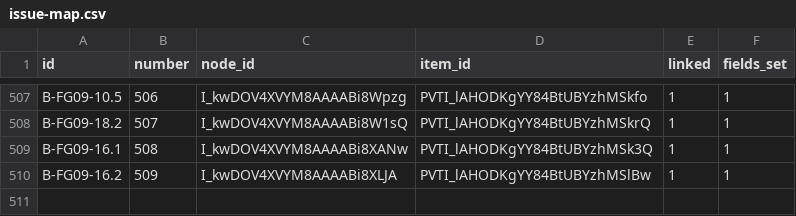
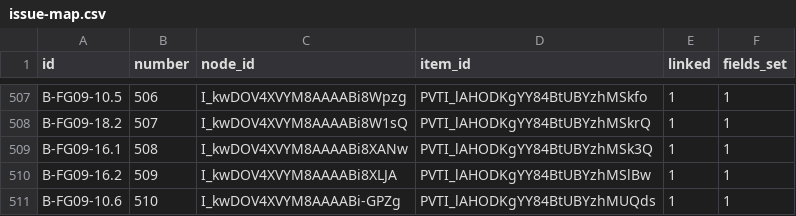
Before and after one commit to phuongnnm-23344/lab-wholesale-market, a CSV file: backlog/issue-map.csv, drawn as a sheet; only a part is shown, gaps mark what is left out.

```diff
--- a/backlog/issue-map.csv
+++ b/backlog/issue-map.csv
@@ -510 +510,2 @@ B-FG09-16.1,508,I_kwDOV4XVYM8AAAABi8XANw,PVTI_lAHODKgYY84BtUBYzhMSk3Q,1,1
 B-FG09-16.2,509,I_kwDOV4XVYM8AAAABi8XLJA,PVTI_lAHODKgYY84BtUBYzhMSlBw,1,1
+B-FG09-10.6,510,I_kwDOV4XVYM8AAAABi-GPZg,PVTI_lAHODKgYY84BtUBYzhMUQds,1,1
```
Also changed, not shown: 6 other files.
